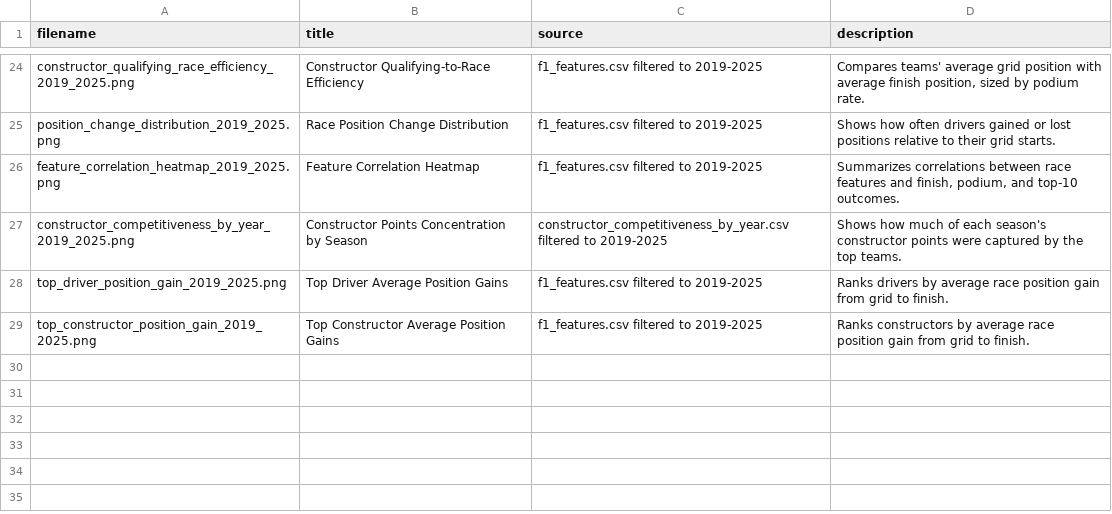
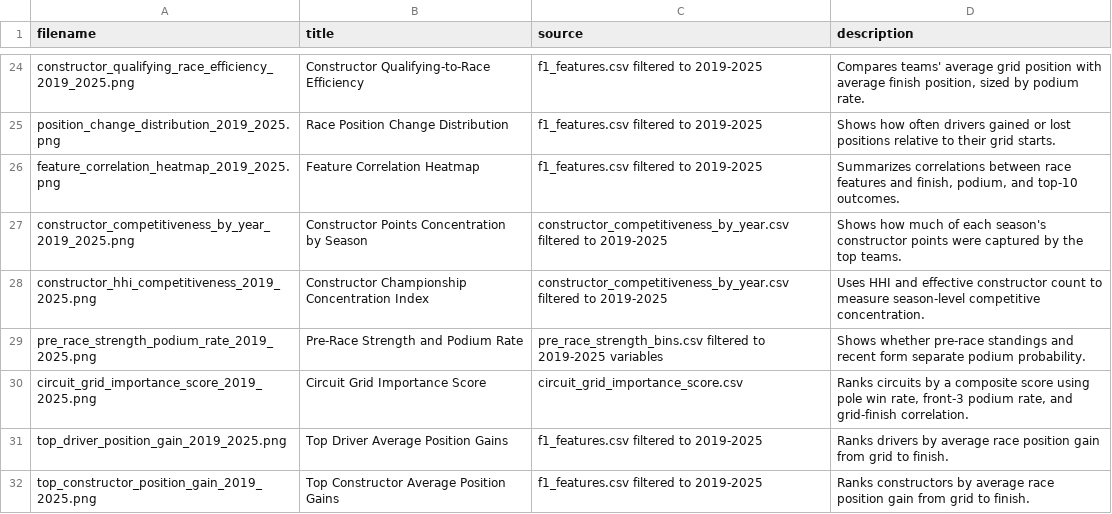
Before and after one commit to CHOS1N11111/Formula-1-data-analysis-and-prediction, a CSV file: outputs/figures/figure_manifest.csv, drawn as a sheet; only a part is shown, gaps mark what is left out.

```diff
--- a/outputs/figures/figure_manifest.csv
+++ b/outputs/figures/figure_manifest.csv
@@ -27,2 +27,5 @@ feature_correlation_heatmap_2019_2025.png,Feature Correlation Heatmap,f1_feature
 constructor_competitiveness_by_year_2019_2025.png,Constructor Points Concentration by Season,constructor_competitiveness_by_year.csv filtered to 2019-2025,Shows how much of each season's constructor points were captured by the top teams.
+constructor_hhi_competitiveness_2019_2025.png,Constructor Championship Concentration Index,constructor_competitiveness_by_year.csv filtered to 2019-2025,Uses HHI and effective constructor count to measure season-level competitive concentration.
+pre_race_strength_podium_rate_2019_2025.png,Pre-Race Strength and Podium Rate,pre_race_strength_bins.csv filtered to 2019-2025 variables,Shows whether pre-race standings and recent form separate podium probability.
+circuit_grid_importance_score_2019_2025.png,Circuit Grid Importance Score,circuit_grid_importance_score.csv,"Ranks circuits by a composite score using pole win rate, front-3 podium rate, and grid-finish correlation."
 top_driver_position_gain_2019_2025.png,Top Driver Average Position Gains,f1_features.csv filtered to 2019-2025,Ranks drivers by average race position gain from grid to finish.
```
Also changed, not shown: data/analysis/constructor_competitiveness_by_year.csv, 10 other files.
